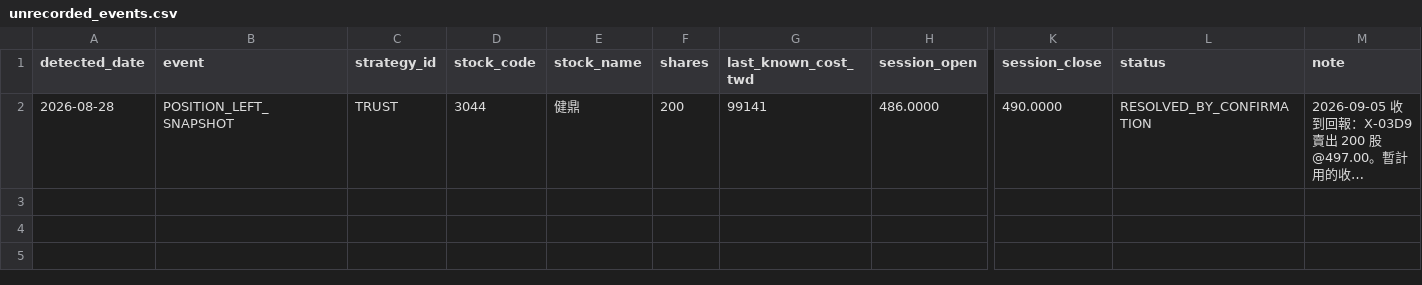
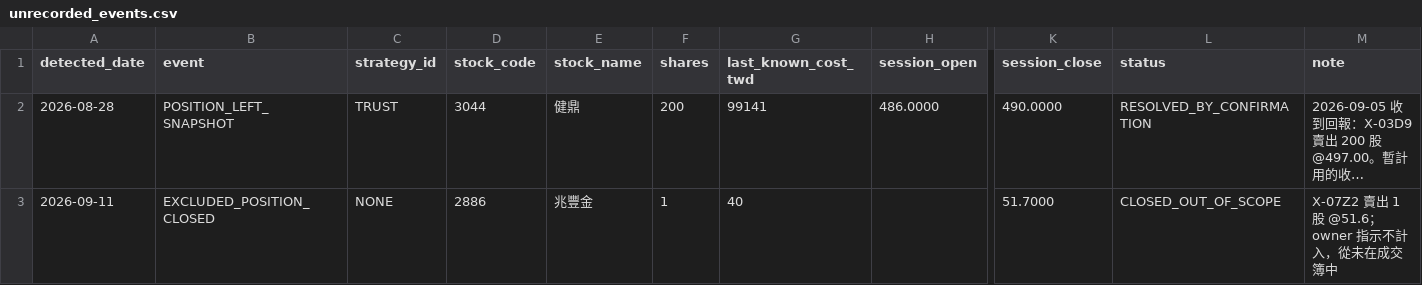
Before and after one commit to wegoliao/performance-accumulation-dashboard, a CSV file: inputs/unrecorded_events.csv, drawn as a sheet; only a part is shown, gaps mark what is left out; long unchanged cells end in …; rows hold the shown columns only; the diff names each change by its address in the sheet, - before the commit and + after, or states it on an @@ line.

```diff
--- a/inputs/unrecorded_events.csv
+++ b/inputs/unrecorded_events.csv
+row 3: 2026-09-11 | EXCLUDED_POSITION_CLOSED | NONE | 2886 | 兆豐金 | 1 | 40 |  | 51.7000 | CLOSED_OUT_OF_SCOPE | X-07Z2 賣出 1 股 @51.6；owner 指示不計入，從未在成交簿中
```
Also changed, not shown: inputs/actual_fills.csv, inputs/benchmark_nav.csv, 14 other files.
